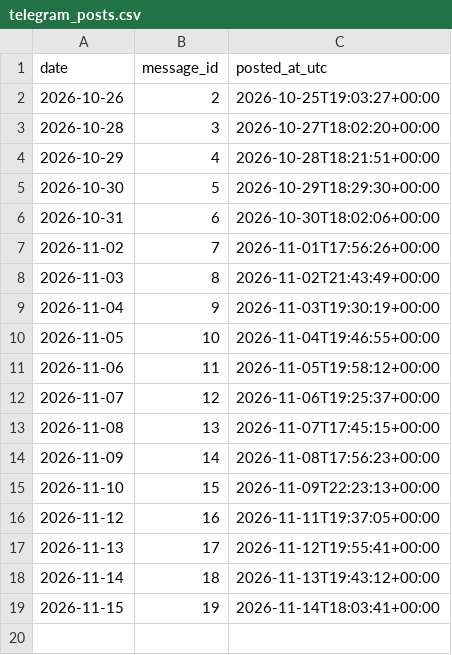
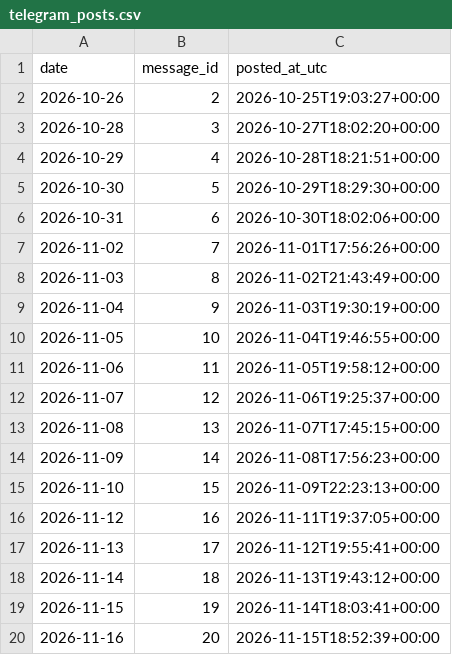
Before and after one commit to nmmsousa/luzbarata, a CSV file: data/telegram_posts.csv, drawn as a sheet.

```diff
--- a/data/telegram_posts.csv
+++ b/data/telegram_posts.csv
@@ -19 +19,2 @@ date,message_id,posted_at_utc
 2026-11-15,19,2026-11-14T18:03:41+00:00
+2026-11-16,20,2026-11-15T18:52:39+00:00
```
Also changed, not shown: 1 other file.
